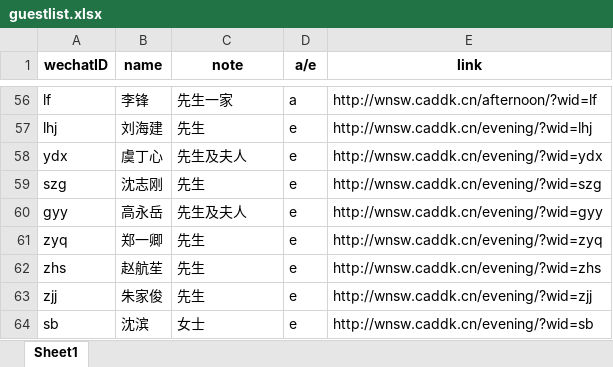
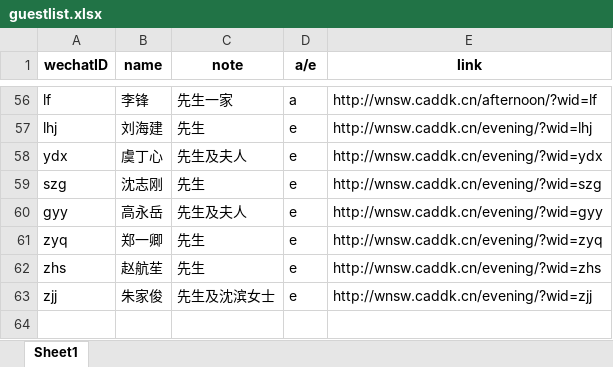
Before and after one commit to chenweibo212/wedding_invitation, an Excel workbook: guestlist.xlsx, sheet Sheet1, drawn as a sheet; only a part is shown, gaps mark what is left out; values as stored, in another font and other column widths than the file's, no borders; the diff names each change by its address in the sheet, - before the commit and + after, or states it on an @@ line.

Commit message:
0207-guest

```diff
--- a/guestlist.xlsx (sheet Sheet1)
+++ b/guestlist.xlsx (sheet Sheet1)
-C63 (note): 先生
+C63 (note): 先生及沈滨女士
-row 64: sb | 沈滨 | 女士 | e | http://wnsw.caddk.cn/evening/?wid=sb
```
